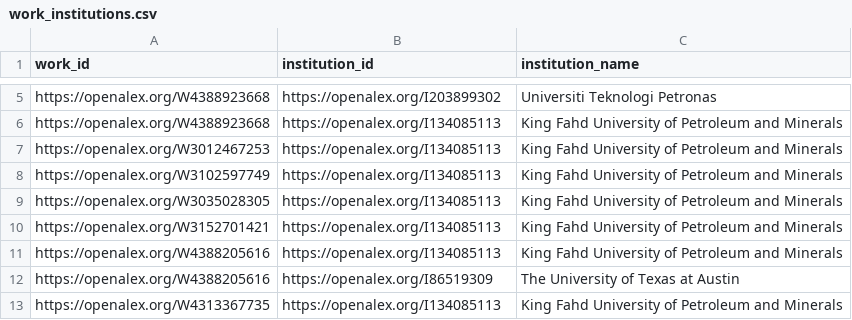
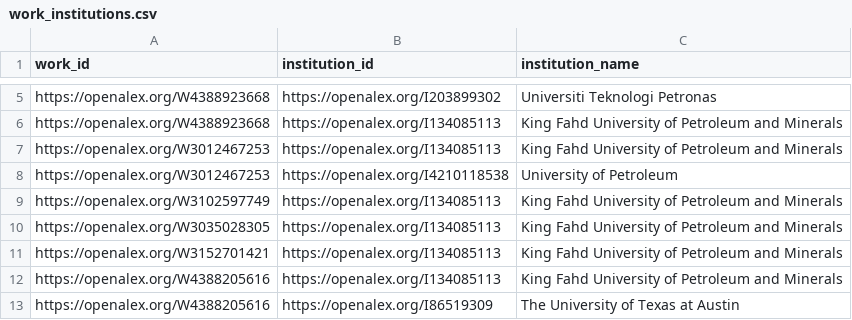
Before and after one commit to digitalgeosciences/idb, a CSV file: data/work_institutions.csv, drawn as a sheet; only a part is shown, gaps mark what is left out; the shorter side is filled out with more unchanged rows; the diff names each change by its address in the sheet, - before the commit and + after, or states it on an @@ line.

```diff
--- a/data/work_institutions.csv
+++ b/data/work_institutions.csv
+row 8: https://openalex.org/W3012467253 | https://openalex.org/I4210118538 | University of Petroleum
```
Also changed, not shown: data/works.csv, 5 other files.
